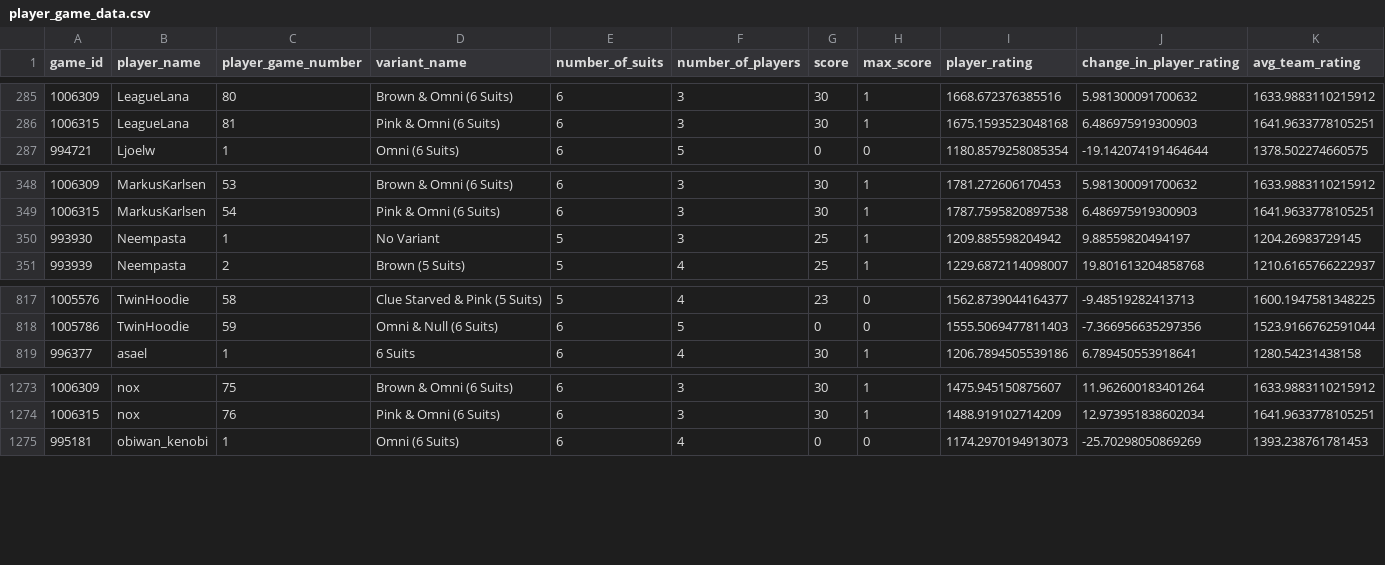
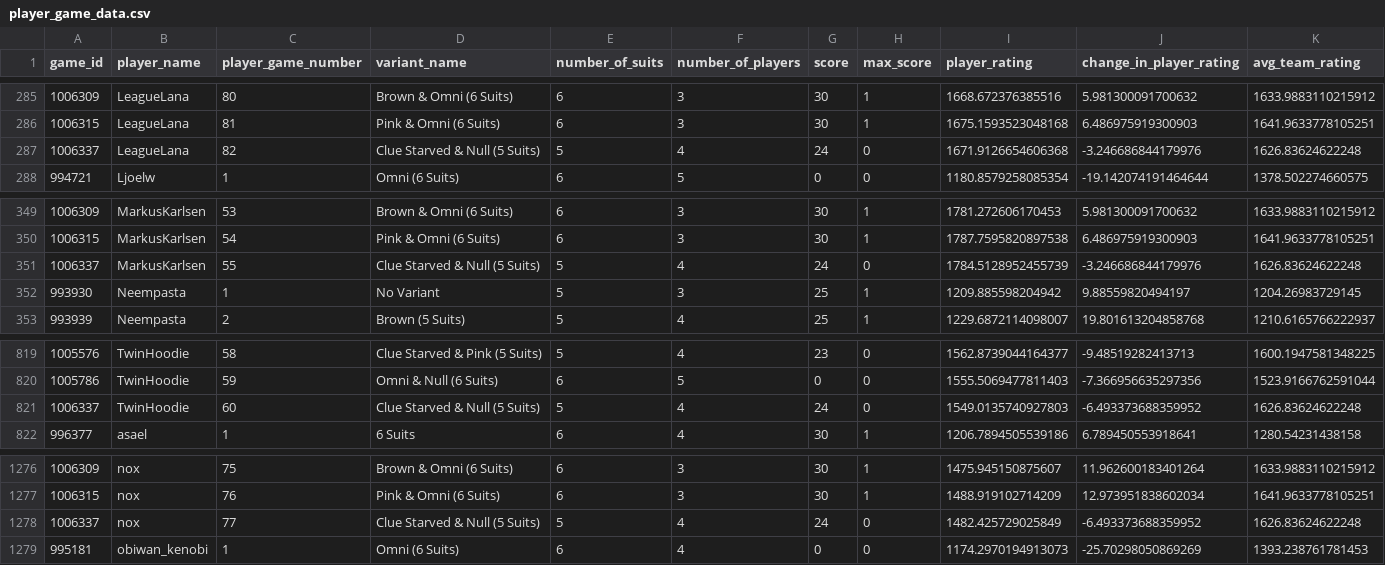
Before and after one commit to hanabi-league/hanabi-league.github.io, a CSV file: data/player_game_data.csv, drawn as a sheet; only a part is shown, gaps mark what is left out; the diff names each change by its address in the sheet, - before the commit and + after, or states it on an @@ line.

Commit message:
Update data

```diff
--- a/data/player_game_data.csv
+++ b/data/player_game_data.csv
+row 287: 1006337 | LeagueLana | 82 | Clue Starved & Null (5 Suits) | 5 | 4 | 24 | 0 | 1671.9126654606368 | -3.246686844179976 | 1626.83624622248
+row 351: 1006337 | MarkusKarlsen | 55 | Clue Starved & Null (5 Suits) | 5 | 4 | 24 | 0 | 1784.5128952455739 | -3.246686844179976 | 1626.83624622248
+row 821: 1006337 | TwinHoodie | 60 | Clue Starved & Null (5 Suits) | 5 | 4 | 24 | 0 | 1549.0135740927803 | -6.493373688359952 | 1626.83624622248
+row 1278: 1006337 | nox | 77 | Clue Starved & Null (5 Suits) | 5 | 4 | 24 | 0 | 1482.425729025849 | -6.493373688359952 | 1626.83624622248
```
Also changed, not shown: data/player_data.csv, data/variant_data.csv, 2 other files.
